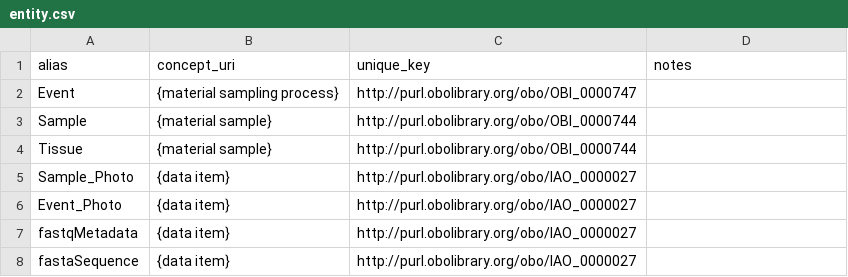
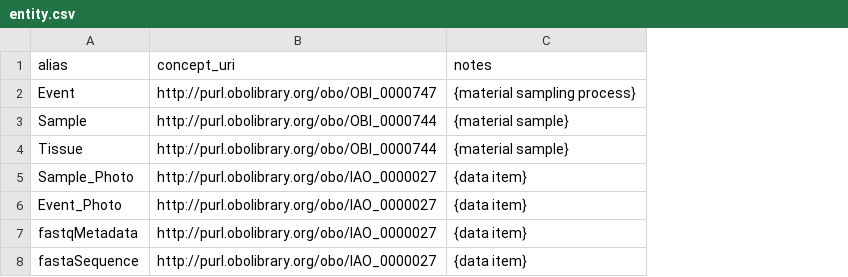
Before and after one commit to biocodellc/geome-configurations, a CSV file: config/entity.csv, drawn as a sheet; removed rows and columns are numbered as before the commit, all else as after; the diff names each change by its address in the sheet, - before the commit and + after, or states it on an @@ line.

Commit message:
Update entity.csv

```diff
--- a/config/entity.csv
+++ b/config/entity.csv
-column B (concept_uri), rows 2-8: {material sampling process} | {material sample} | {material sample} | {data item} | {data item} | {data item} | {data item}
-B1: unique_key
+B1: concept_uri
-C2 (notes): (empty)
+C2 (notes): {material sampling process}
-C3:C4 (notes): (empty)
+C3:C4 (notes): {material sample}
-C5:C8 (notes): (empty)
+C5:C8 (notes): {data item}
```
